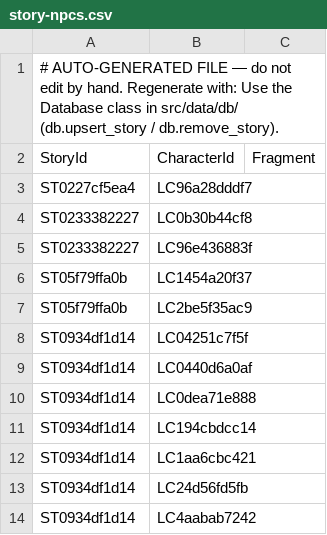
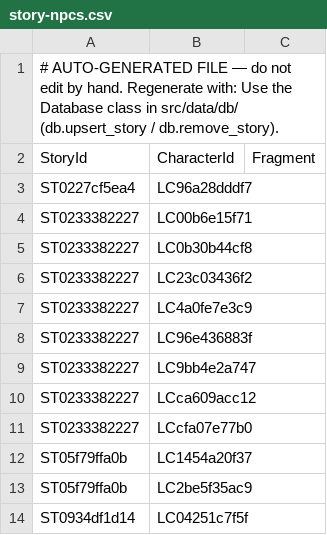
Before and after one commit to nathaneastwood/fablore, a CSV file: src/data/csv/story-npcs.csv, drawn as a sheet; only a part is shown; the shorter side is filled out with more unchanged rows.

Commit message:
feat: Add A Bird in the Hand data

```diff
--- a/src/data/csv/story-npcs.csv
+++ b/src/data/csv/story-npcs.csv
@@ -3,4 +3,10 @@ StoryId|CharacterId|Fragment
 ST0227cf5ea4|LC96a28dddf7|
+ST0233382227|LC00b6e15f71|
 ST0233382227|LC0b30b44cf8|
+ST0233382227|LC23c03436f2|
+ST0233382227|LC4a0fe7e3c9|
 ST0233382227|LC96e436883f|
+ST0233382227|LC9bb4e2a747|
+ST0233382227|LCca609acc12|
+ST0233382227|LCcfa07e77b0|
 ST05f79ffa0b|LC1454a20f37|
```
Also changed, not shown: src/data/csv/locations.csv, src/data/csv/npcs.csv, 5 other files.
